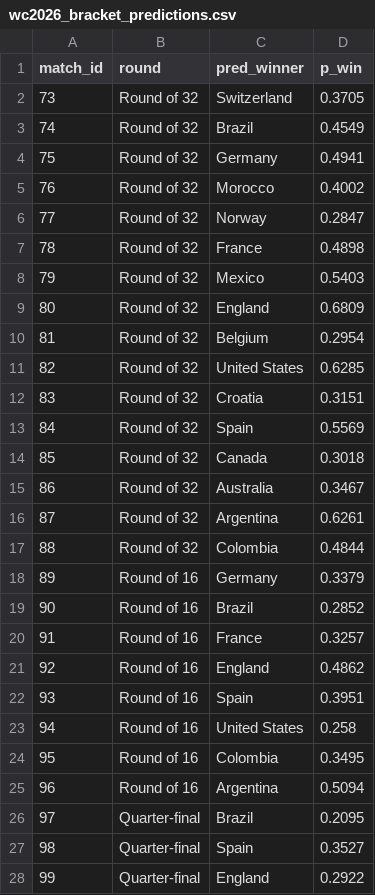
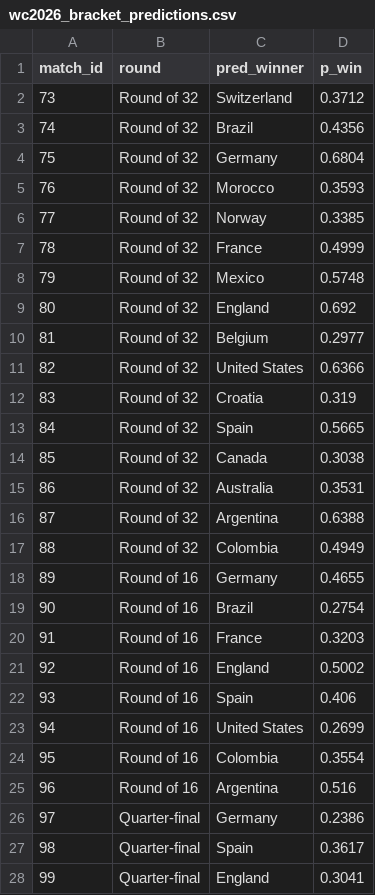
Before and after one commit to Ammar8065/fifa-world-cup-2026, a CSV file: Data/simulated/wc2026_bracket_predictions.csv, drawn as a sheet; only a part is shown; the diff covers the shown part only.

```diff
--- a/Data/simulated/wc2026_bracket_predictions.csv
+++ b/Data/simulated/wc2026_bracket_predictions.csv
@@ -1,28 +1,28 @@
 match_id,round,pred_winner,p_win
-73,Round of 32,Switzerland,0.3705
-74,Round of 32,Brazil,0.4549
-75,Round of 32,Germany,0.4941
-76,Round of 32,Morocco,0.4002
-77,Round of 32,Norway,0.2847
-78,Round of 32,France,0.4898
-79,Round of 32,Mexico,0.5403
-80,Round of 32,England,0.6809
-81,Round of 32,Belgium,0.2954
-82,Round of 32,United States,0.6285
-83,Round of 32,Croatia,0.3151
-84,Round of 32,Spain,0.5569
-85,Round of 32,Canada,0.3018
-86,Round of 32,Australia,0.3467
-87,Round of 32,Argentina,0.6261
-88,Round of 32,Colombia,0.4844
-89,Round of 16,Germany,0.3379
-90,Round of 16,Brazil,0.2852
-91,Round of 16,France,0.3257
-92,Round of 16,England,0.4862
-93,Round of 16,Spain,0.3951
-94,Round of 16,United States,0.258
-95,Round of 16,Colombia,0.3495
-96,Round of 16,Argentina,0.5094
-97,Quarter-final,Brazil,0.2095
-98,Quarter-final,Spain,0.3527
-99,Quarter-final,England,0.2922
+73,Round of 32,Switzerland,0.3712
+74,Round of 32,Brazil,0.4356
+75,Round of 32,Germany,0.6804
+76,Round of 32,Morocco,0.3593
+77,Round of 32,Norway,0.3385
+78,Round of 32,France,0.4999
+79,Round of 32,Mexico,0.5748
+80,Round of 32,England,0.692
+81,Round of 32,Belgium,0.2977
+82,Round of 32,United States,0.6366
+83,Round of 32,Croatia,0.319
+84,Round of 32,Spain,0.5665
+85,Round of 32,Canada,0.3038
+86,Round of 32,Australia,0.3531
+87,Round of 32,Argentina,0.6388
+88,Round of 32,Colombia,0.4949
+89,Round of 16,Germany,0.4655
+90,Round of 16,Brazil,0.2754
+91,Round of 16,France,0.3203
+92,Round of 16,England,0.5002
+93,Round of 16,Spain,0.406
+94,Round of 16,United States,0.2699
+95,Round of 16,Colombia,0.3554
+96,Round of 16,Argentina,0.516
+97,Quarter-final,Germany,0.2386
+98,Quarter-final,Spain,0.3617
+99,Quarter-final,England,0.3041
```
Also changed, not shown: 4 edited cells elsewhere in this file, Data/schedule_2026.csv, Data/simulated/wc2026_champion_probabilities.csv, 5 other files.
